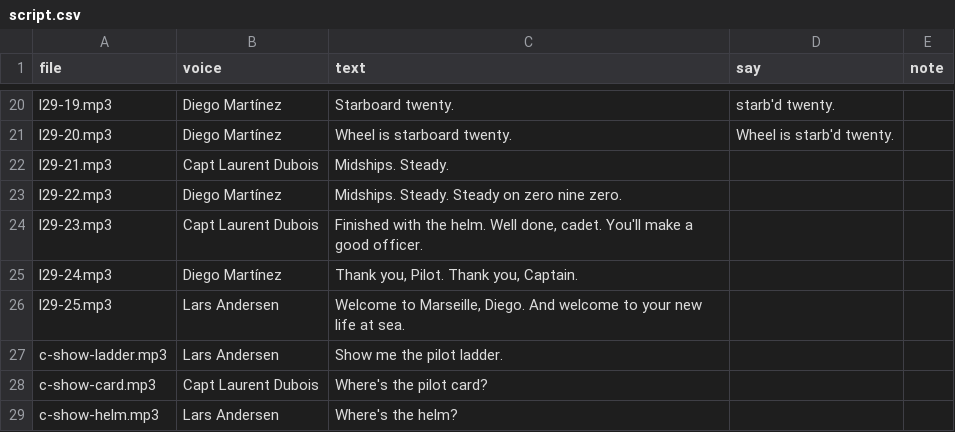
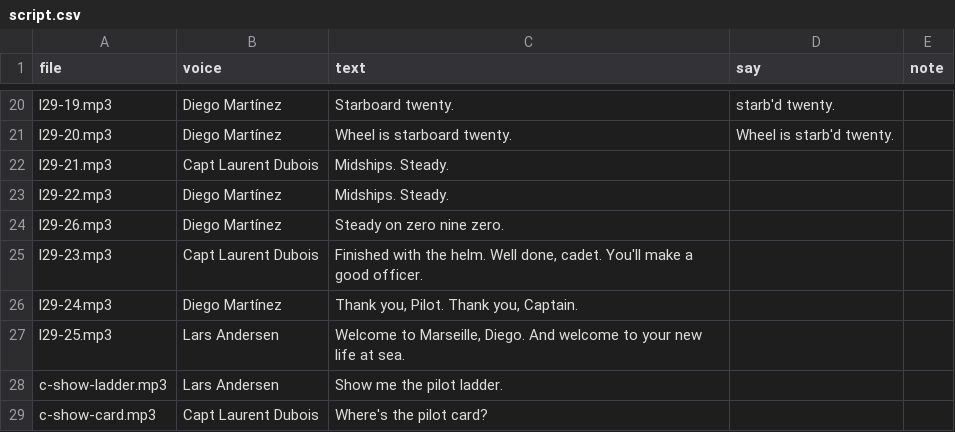
Before and after one commit to BiancaTortore/EnglishOnBoard, a CSV file: audio/l29/script.csv, drawn as a sheet; only a part is shown, gaps mark what is left out; the shorter side is filled out with more unchanged rows.

```diff
--- a/audio/l29/script.csv
+++ b/audio/l29/script.csv
@@ -22,3 +22,4 @@
 "l29-21.mp3","Capt Laurent Dubois","Midships. Steady.","",""
-"l29-22.mp3","Diego Martínez","Midships. Steady. Steady on zero nine zero.","",""
+"l29-22.mp3","Diego Martínez","Midships. Steady.","",""
+"l29-26.mp3","Diego Martínez","Steady on zero nine zero.","",""
 "l29-23.mp3","Capt Laurent Dubois","Finished with the helm. Well done, cadet. You'll make a good officer.","",""
```
Also changed, not shown: audio/l11/script.csv, 13 other files.
